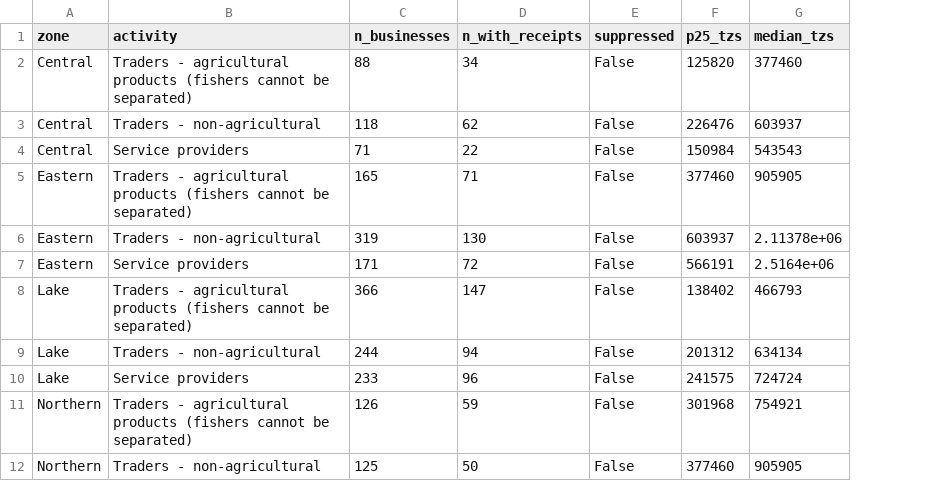
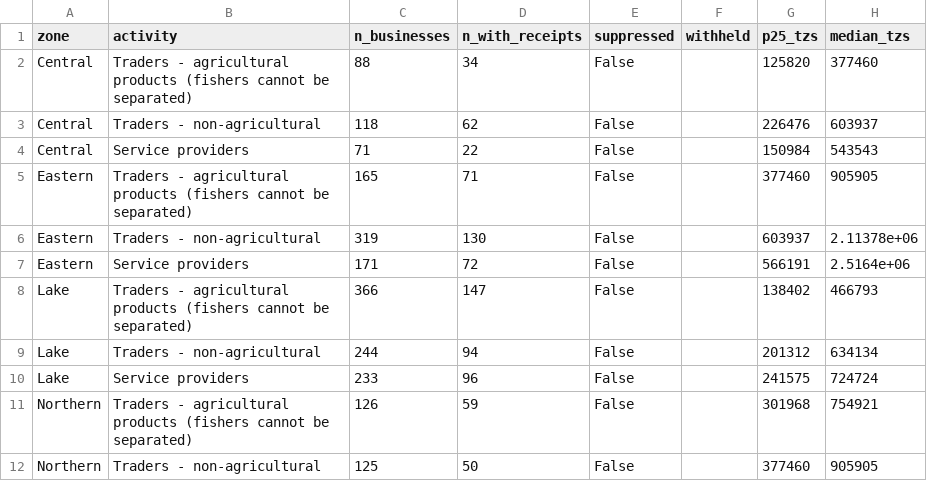
Before and after one commit to JascoJohn/taxpayer-development-journey, a CSV file: outputs/tables/mzani_turnover_zone_activity.csv, drawn as a sheet; only a part is shown; the diff names each change by its address in the sheet, - before the commit and + after, or states it on an @@ line.

```diff
--- a/outputs/tables/mzani_turnover_zone_activity.csv
+++ b/outputs/tables/mzani_turnover_zone_activity.csv
+column F (withheld), empty
```
Also changed, not shown: outputs/tables/mzani_turnover_region_activity.csv, 12 other files.
